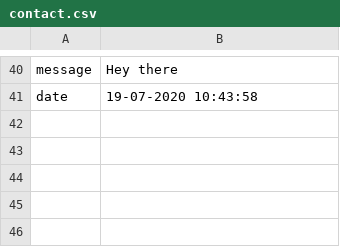
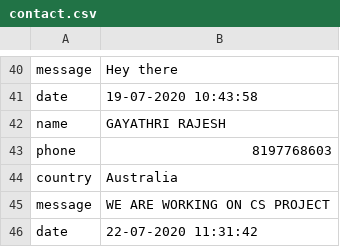
Before and after one commit to rajeshgayathri2003/CSXIIProject, a CSV file: AslepiusHospitals/AslepiusHospital/Aslepius/contact.csv, drawn as a sheet; only a part is shown, gaps mark what is left out.

```diff
--- a/AslepiusHospitals/AslepiusHospital/Aslepius/contact.csv
+++ b/AslepiusHospitals/AslepiusHospital/Aslepius/contact.csv
@@ -43 +43,6 @@ message,Hey there
 date,19-07-2020 10:43:58
+name,GAYATHRI RAJESH
+phone,8197768603
+country,Australia
+message,WE ARE WORKING ON CS PROJECT
+date,22-07-2020 11:31:42
```
Also changed, not shown: 8 other files.
